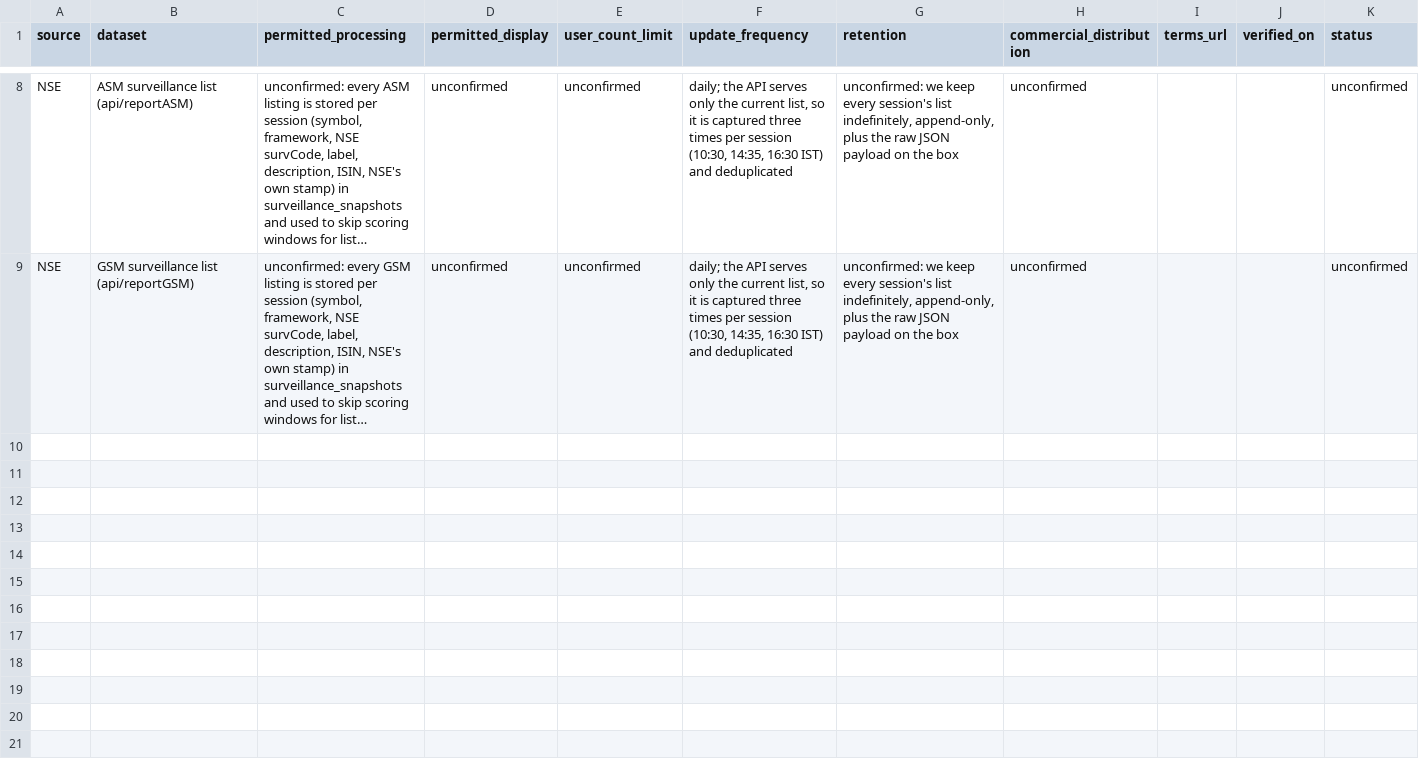
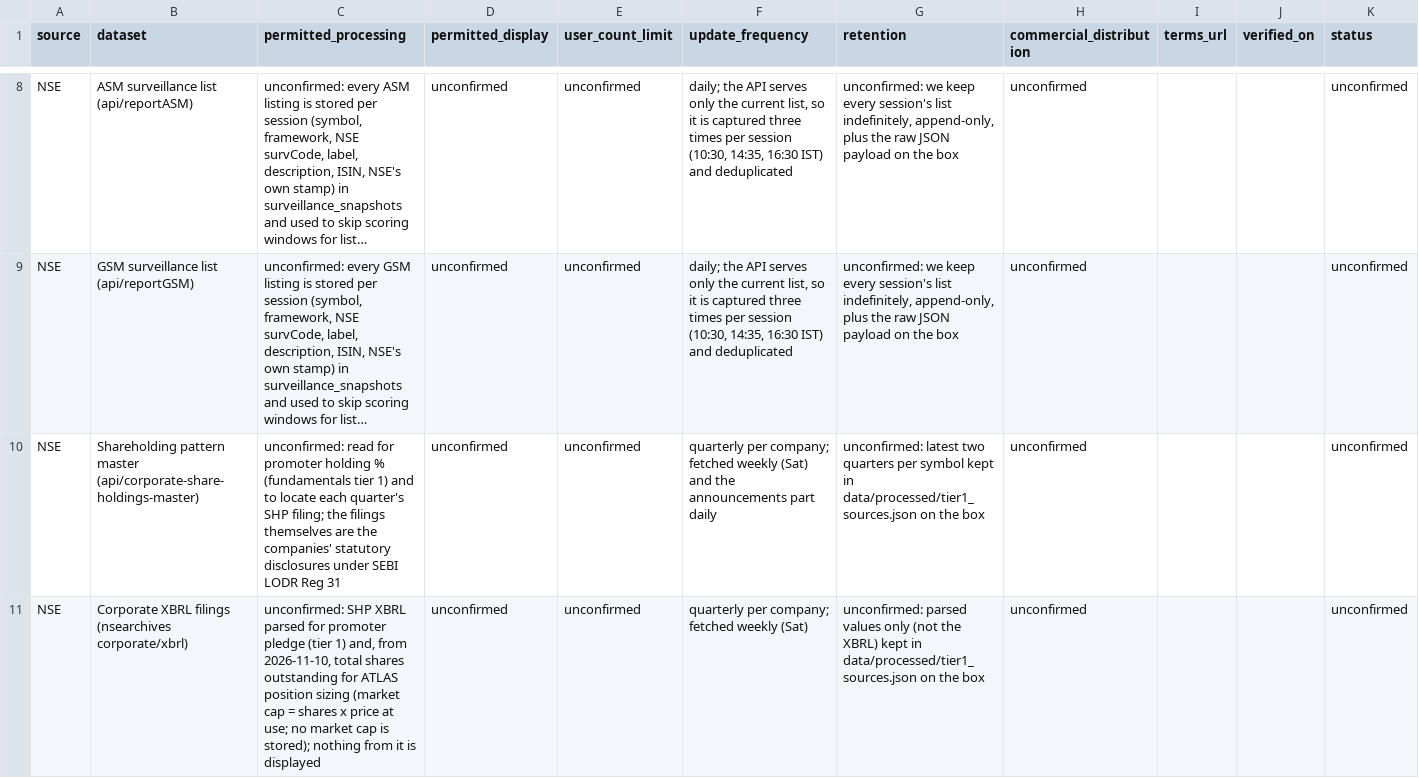
Before and after one commit to altx-proverv/thestocklogic, a CSV file: compliance/data_rights.csv, drawn as a sheet; only a part is shown, gaps mark what is left out; long unchanged cells end in …; the diff names each change by its address in the sheet, - before the commit and + after, or states it on an @@ line.

```diff
--- a/compliance/data_rights.csv
+++ b/compliance/data_rights.csv
+row 10: NSE | Shareholding pattern master (api/corporate-share-holdings-master) | unconfirmed: read for promoter holding % (fundamentals tier 1) and to locate each quarter's SHP filing; the filings themselves are the companies' statutory disclosures under SEBI LODR Reg 31 | unconfirmed | unconfirmed | quarterly per company; fetched weekly (Sat) and the announcements part daily | unconfirmed: latest two quarters per symbol kept in data/processed/tier1_sources.json on the box | unconfirmed |  |  | unconfirmed
+row 11: NSE | Corporate XBRL filings (nsearchives corporate/xbrl) | unconfirmed: SHP XBRL parsed for promoter pledge (tier 1) and, from 2026-11-10, total shares outstanding for ATLAS position sizing (market cap = shares x price at use; no market cap is stored); nothing from it is displayed | unconfirmed | unconfirmed | quarterly per company; fetched weekly (Sat) | unconfirmed: parsed values only (not the XBRL) kept in data/processed/tier1_sources.json on the box | unconfirmed |  |  | unconfirmed
```
Also changed, not shown: 3 other files.
